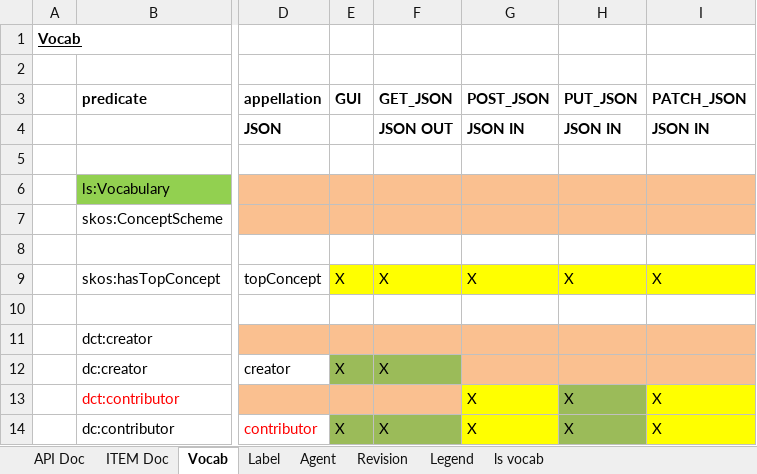
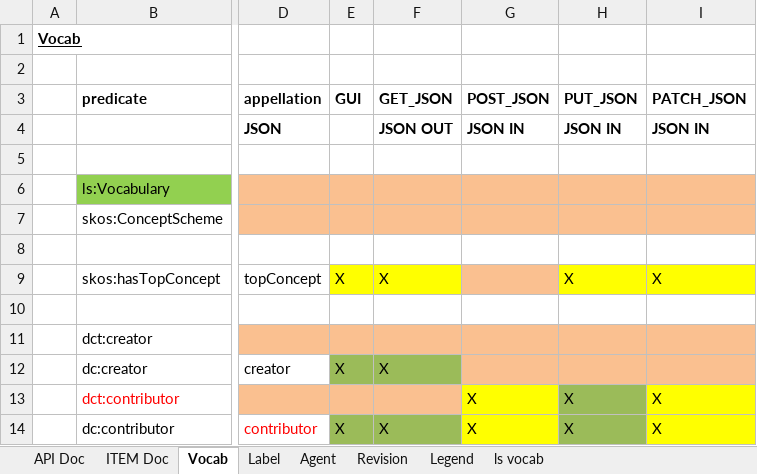
Before and after one commit to mainzed/labelingsystem-server, an Excel workbook: doc/LS_Overview.xlsx, sheet Vocab, drawn as a sheet; only a part is shown, gaps mark what is left out; values as stored, in another font and other column widths than the file's, no borders; the diff names each change by its address in the sheet, - before the commit and + after, or states it on an @@ line.

```diff
--- a/doc/LS_Overview.xlsx (sheet Vocab)
+++ b/doc/LS_Overview.xlsx (sheet Vocab)
-G9 (POST_JSON): X
+G9 (POST_JSON): (empty)
-G9 fill: #FFFF00
+G9 fill: #FAC090
```
Also changed, not shown: sheet API Doc, sheet ls vocab, sheet Agent, 2 other files.
